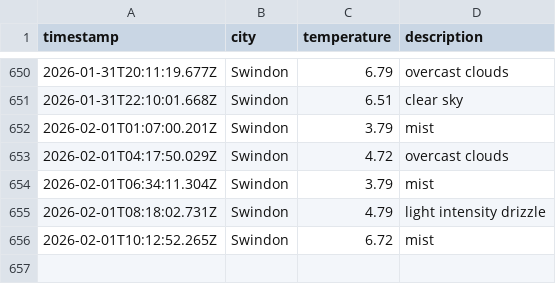
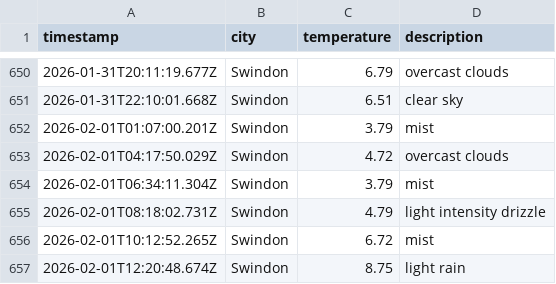
Before and after one commit to sjw-99/DataOps-Weather-App, a CSV file: data/weather_log.csv, drawn as a sheet; only a part is shown, gaps mark what is left out.

```diff
--- a/data/weather_log.csv
+++ b/data/weather_log.csv
@@ -656 +656,2 @@ timestamp,city,temperature,description
 2026-02-01T10:12:52.265Z,Swindon,6.72,mist
+2026-02-01T12:20:48.674Z,Swindon,8.75,light rain
```
Also changed, not shown: 1 other file.
